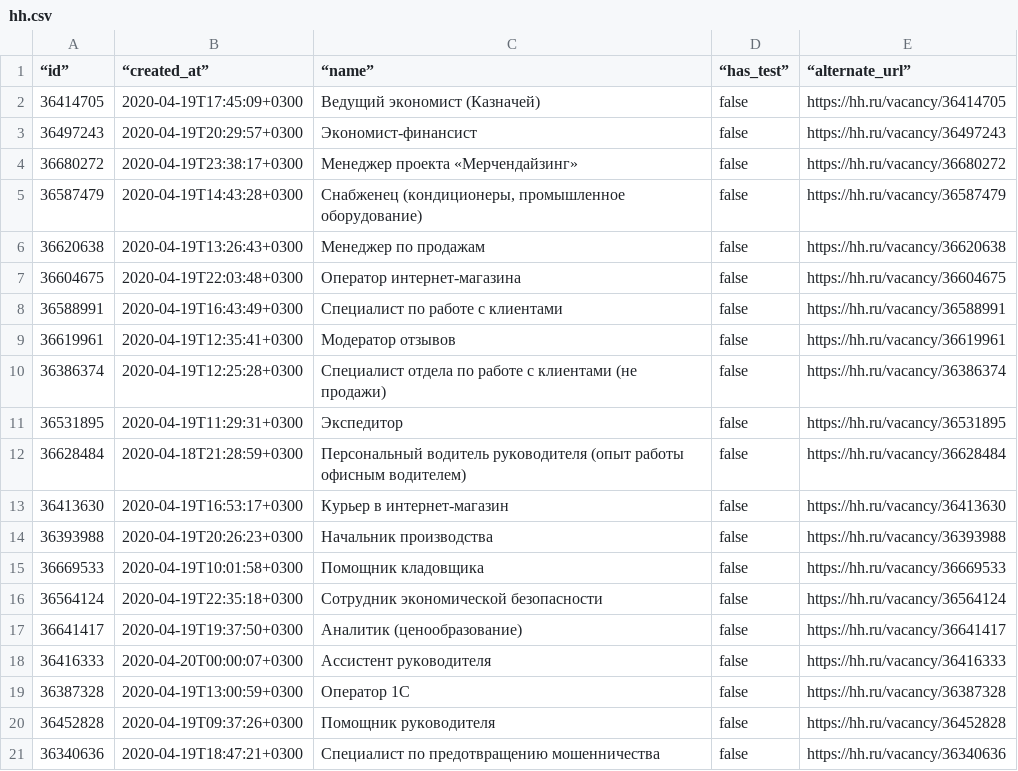
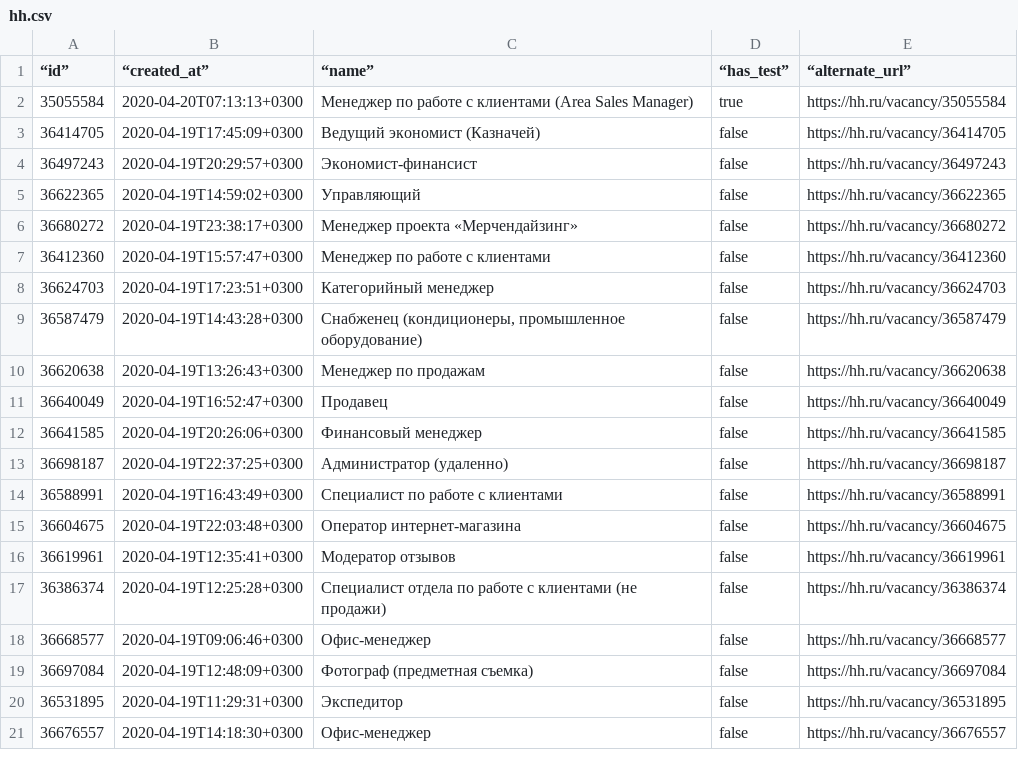
Before and after one commit to danjos91/python_piscine_test, a CSV file: ex01/hh.csv, drawn as a sheet.

```diff
--- a/ex01/hh.csv
+++ b/ex01/hh.csv
@@ -1,21 +1,21 @@
 “id”,“created_at”,“name”,“has_test”,“alternate_url”
+"35055584","2020-04-20T07:13:13+0300","Менеджер по работе с клиентами (Area Sales Manager)",true,"https://hh.ru/vacancy/35055584"
 "36414705","2020-04-19T17:45:09+0300","Ведущий экономист (Казначей)",false,"https://hh.ru/vacancy/36414705"
 "36497243","2020-04-19T20:29:57+0300","Экономист-финансист",false,"https://hh.ru/vacancy/36497243"
+"36622365","2020-04-19T14:59:02+0300","Управляющий",false,"https://hh.ru/vacancy/36622365"
 "36680272","2020-04-19T23:38:17+0300","Менеджер проекта «Мерчендайзинг»",false,"https://hh.ru/vacancy/36680272"
+"36412360","2020-04-19T15:57:47+0300","Менеджер по работе с клиентами",false,"https://hh.ru/vacancy/36412360"
+"36624703","2020-04-19T17:23:51+0300","Категорийный менеджер",false,"https://hh.ru/vacancy/36624703"
 "36587479","2020-04-19T14:43:28+0300","Снабженец (кондиционеры, промышленное оборудование)",false,"https://hh.ru/vacancy/36587479"
 "36620638","2020-04-19T13:26:43+0300","Менеджер по продажам",false,"https://hh.ru/vacancy/36620638"
+"36640049","2020-04-19T16:52:47+0300","Продавец",false,"https://hh.ru/vacancy/36640049"
+"36641585","2020-04-19T20:26:06+0300","Финансовый менеджер",false,"https://hh.ru/vacancy/36641585"
+"36698187","2020-04-19T22:37:25+0300","Администратор (удаленно)",false,"https://hh.ru/vacancy/36698187"
+"36588991","2020-04-19T16:43:49+0300","Специалист по работе с клиентами",false,"https://hh.ru/vacancy/36588991"
 "36604675","2020-04-19T22:03:48+0300","Оператор интернет-магазина",false,"https://hh.ru/vacancy/36604675"
-"36588991","2020-04-19T16:43:49+0300","Специалист по работе с клиентами",false,"https://hh.ru/vacancy/36588991"
 "36619961","2020-04-19T12:35:41+0300","Модератор отзывов",false,"https://hh.ru/vacancy/36619961"
 "36386374","2020-04-19T12:25:28+0300","Специалист отдела по работе с клиентами (не продажи)",false,"https://hh.ru/vacancy/36386374"
+"36668577","2020-04-19T09:06:46+0300","Офис-менеджер",false,"https://hh.ru/vacancy/36668577"
+"36697084","2020-04-19T12:48:09+0300","Фотограф (предметная съемка)",false,"https://hh.ru/vacancy/36697084"
 "36531895","2020-04-19T11:29:31+0300","Экспедитор",false,"https://hh.ru/vacancy/36531895"
-"36628484","2020-04-18T21:28:59+0300","Персональный водитель руководителя (опыт работы офисным водителем)",false,"https://hh.ru/vacancy/36628484"
-"36413630","2020-04-19T16:53:17+0300","Курьер в интернет-магазин",false,"https://hh.ru/vacancy/36413630"
-"36393988","2020-04-19T20:26:23+0300","Начальник производства",false,"https://hh.ru/vacancy/36393988"
-"36669533","2020-04-19T10:01:58+0300","Помощник кладовщика",false,"https://hh.ru/vacancy/36669533"
-"36564124","2020-04-19T22:35:18+0300","Сотрудник экономической безопасности",false,"https://hh.ru/vacancy/36564124"
-"36641417","2020-04-19T19:37:50+0300","Аналитик (ценообразование)",false,"https://hh.ru/vacancy/36641417"
-"36416333","2020-04-20T00:00:07+0300","Ассистент руководителя",false,"https://hh.ru/vacancy/36416333"
-"36387328","2020-04-19T13:00:59+0300","Оператор 1С",false,"https://hh.ru/vacancy/36387328"
-"36452828","2020-04-19T09:37:26+0300","Помощник руководителя",false,"https://hh.ru/vacancy/36452828"
-"36340636","2020-04-19T18:47:21+0300","Специалист по предотвращению мошенничества",false,"https://hh.ru/vacancy/36340636"
+"36676557","2020-04-19T14:18:30+0300","Офис-менеджер",false,"https://hh.ru/vacancy/36676557"
```
Also changed, not shown: ex02/hh.csv, 6 other files.
